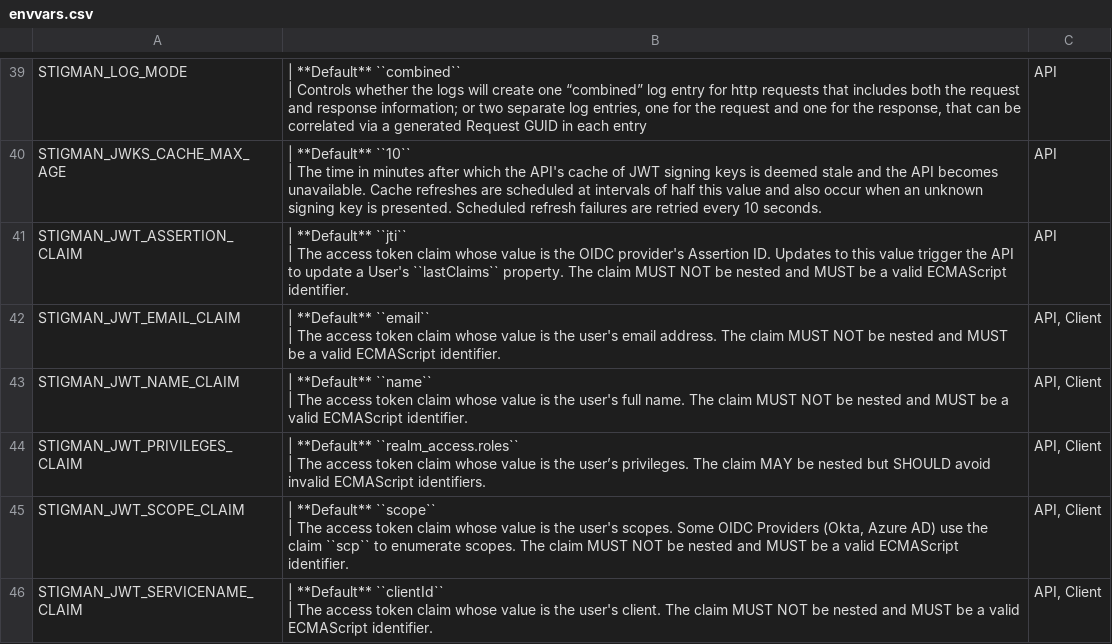
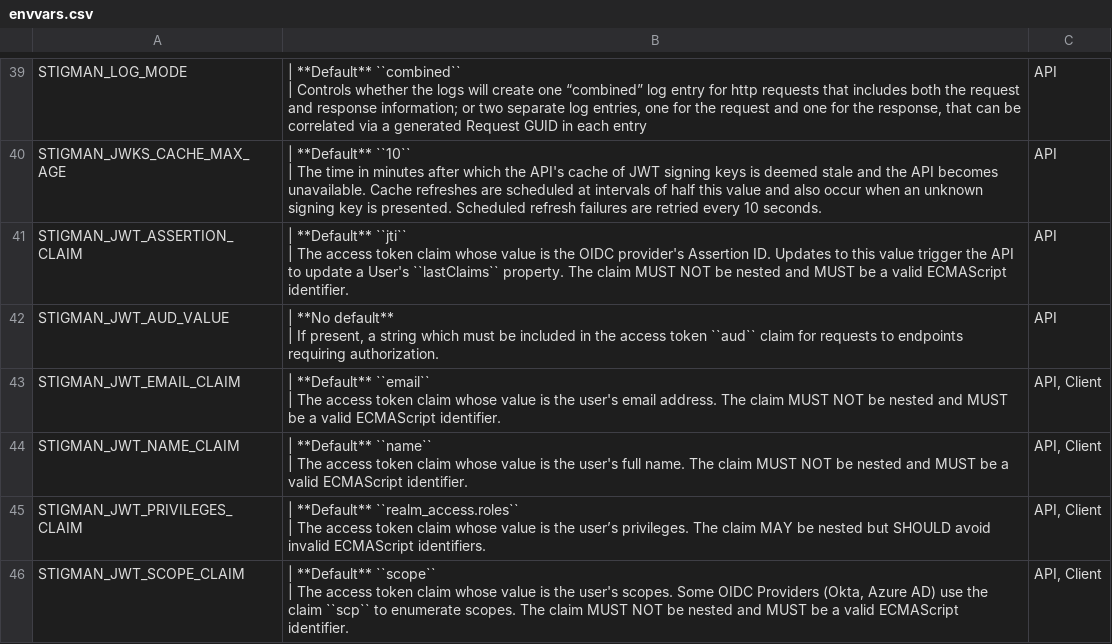
Before and after one commit to NUWCDIVNPT/stig-manager, a CSV file: docs/installation-and-setup/envvars.csv, drawn as a sheet; only a part is shown, gaps mark what is left out; the shorter side is filled out with more unchanged rows.

```diff
--- a/docs/installation-and-setup/envvars.csv
+++ b/docs/installation-and-setup/envvars.csv
@@ -81,2 +81,4 @@
 | The access token claim whose value is the OIDC provider's Assertion ID. Updates to this value trigger the API to update a User's ``lastClaims`` property. The claim MUST NOT be nested and MUST be a valid ECMAScript identifier.","API"
+"STIGMAN_JWT_AUD_VALUE","| **No default**
+| If present, a string which must be included in the access token ``aud`` claim for requests to endpoints requiring authorization.","API"
 "STIGMAN_JWT_EMAIL_CLAIM","| **Default** ``email``
```
Also changed, not shown: 10 other files.
